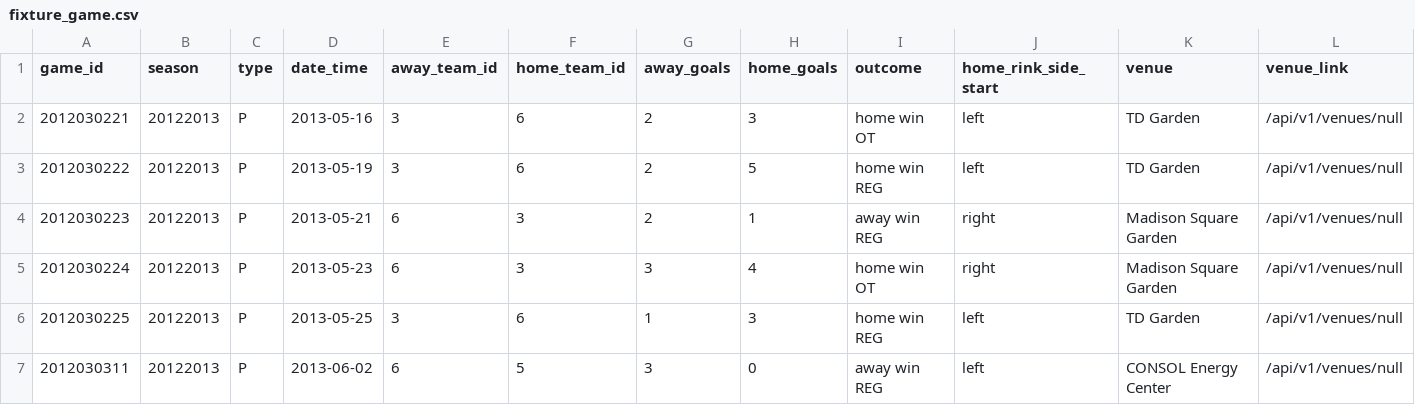
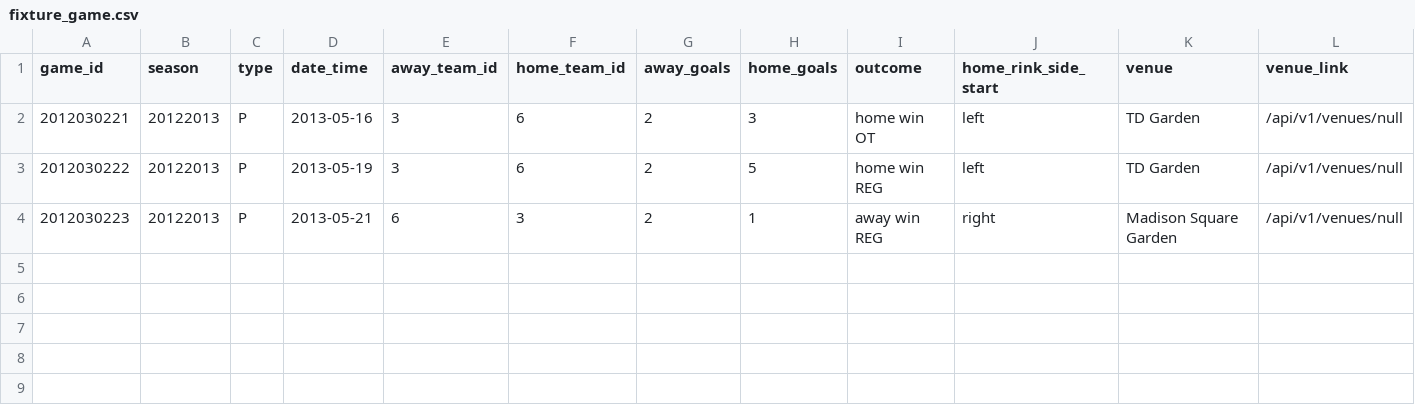
Before and after one commit to JaxJafinPapau/cross_check, a CSV file: data/fixture_game.csv, drawn as a sheet; only a part is shown; rows hold the shown columns only; the diff names each change by its address in the sheet, - before the commit and + after, or states it on an @@ line.

```diff
--- a/data/fixture_game.csv
+++ b/data/fixture_game.csv
-row 5: 2012030224 | 20122013 | P | 2013-05-23 | 6 | 3 | 3 | 4 | home win OT | right | Madison Square Garden | /api/v1/venues/null
-row 6: 2012030225 | 20122013 | P | 2013-05-25 | 3 | 6 | 1 | 3 | home win REG | left | TD Garden | /api/v1/venues/null
-row 7: 2012030311 | 20122013 | P | 2013-06-02 | 6 | 5 | 3 | 0 | away win REG | left | CONSOL Energy Center | /api/v1/venues/null
```
Also changed, not shown: 2 other files.
